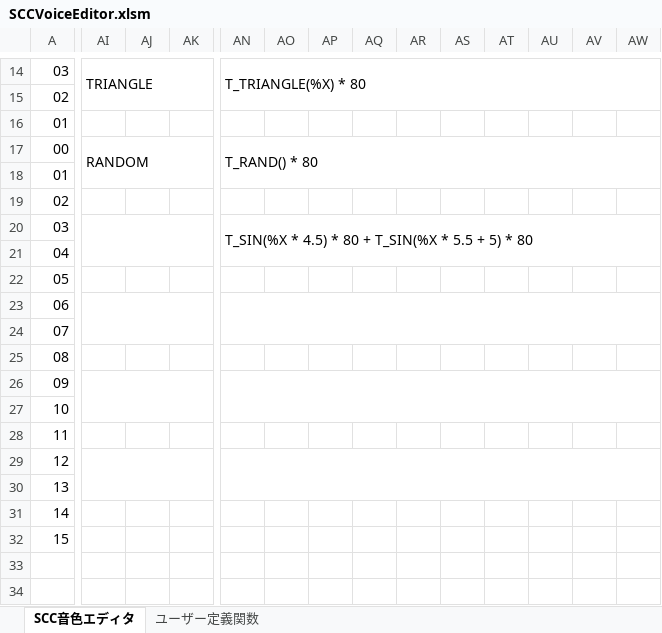
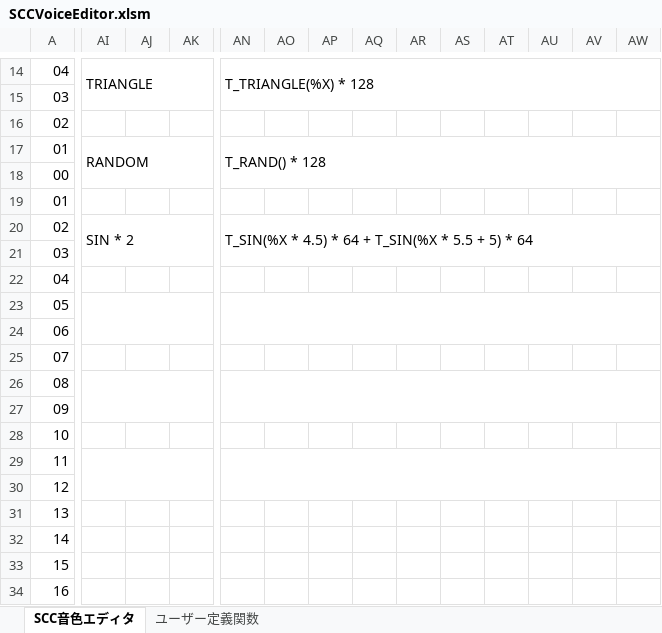
Before and after one commit to garymsx/SCCVoiceEditor, an Excel workbook: SCCVoiceEditor.xlsm, sheet SCC音色エディタ, drawn as a sheet; only a part is shown, gaps mark what is left out; the shorter side is filled out with more unchanged rows; values as stored, in another font and other column widths than the file's, no cell formats; charts and pictures not drawn; removed rows and columns are numbered as before the commit, all else as after; rows hold the shown columns only; the diff covers the shown part only; the diff names each change by its address in the sheet, - before the commit and + after, or states it on an @@ line.

```diff
--- a/SCCVoiceEditor.xlsm (sheet SCC音色エディタ)
+++ b/SCCVoiceEditor.xlsm (sheet SCC音色エディタ)
-A14: 03
+A14: 04
-AI14:AK15 merged
+AI14:AK15 merged
-AN14: T_TRIANGLE(%X) * 80
+AN14: T_TRIANGLE(%X) * 128
-AN14:BB15 merged
+AN14:BB15 merged
+row 15: 03
+row 17: 01 | RANDOM |  |  | T_RAND() * 128
+row 18: 00
-row 17: 00 | RANDOM |  |  | T_RAND() * 80
-row 18: 01
-AI20: (empty)
+AI20: SIN * 2
+AI20:AK21 merged
-AN20: (empty)
+AN20: T_SIN(%X * 4.5) * 64 + T_SIN(%X * 5.5 + 5) * 64
+AN20:BB21 merged
-AI20:AK21 merged
-AN21: T_SIN(%X * 4.5) * 80 + T_SIN(%X * 5.5 + 5) * 80
+AN21: (empty)
-AN20:BB21 merged
+AI23:AK24 merged
+AN23:BB24 merged
-AI23:AK24 merged
-AN23:BB24 merged
+AI26:AK27 merged
+AN26:BB27 merged
-AI26:AK27 merged
-AN26:BB27 merged
+AI29:AK30 merged
+AN29:BB30 merged
-AI29:AK30 merged
-AN29:BB30 merged
-row 33: (empty)
+row 34: 16
```
Also changed, not shown: 5 added rows, 4 removed rows, 10 edited cells and merged cells elsewhere in this sheet, cell formats, charts or pictures.
